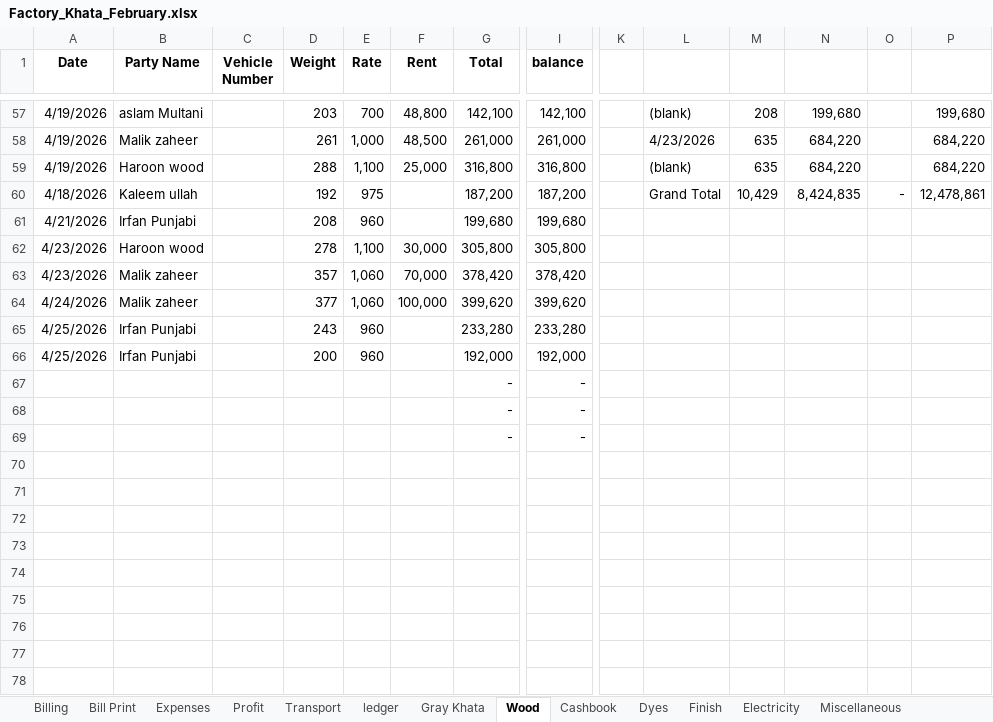
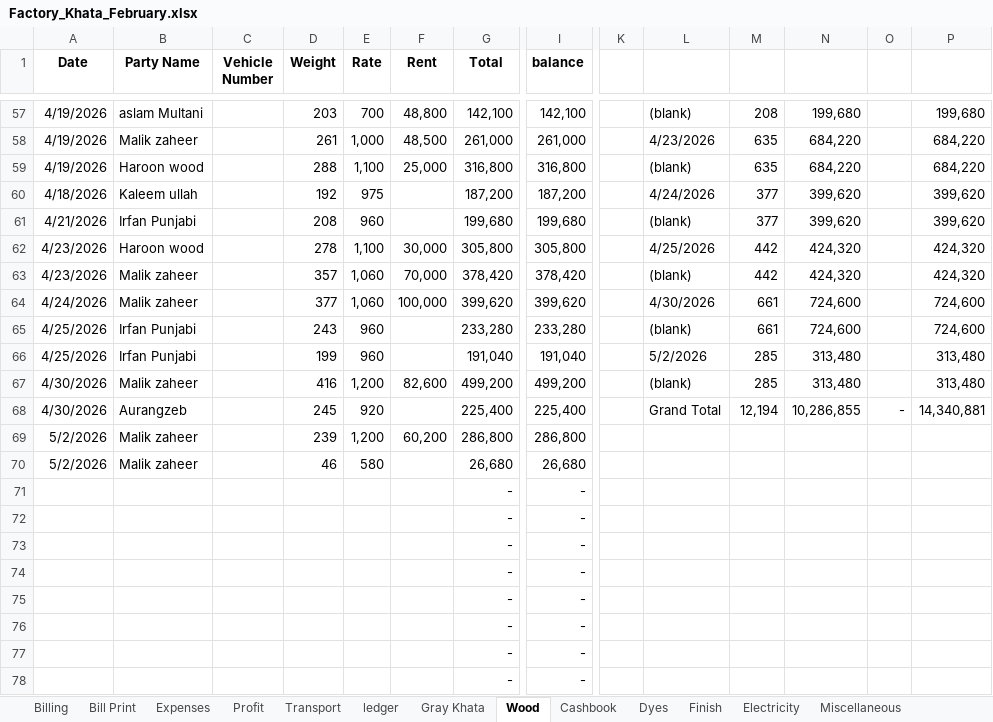
Before and after one commit to omerrazzaq4/AlHamd_Feb, an Excel workbook: Factory_Khata_February.xlsx, sheet Wood, drawn as a sheet; only a part is shown, gaps mark what is left out; the shorter side is filled out with more unchanged rows; values as stored, in another font and other column widths than the file's, no borders; charts and pictures and table styles not drawn; removed rows and columns are numbered as before the commit, all else as after; rows hold the shown columns only; the diff covers the shown part only; the diff names each change by its address in the sheet, - before the commit and + after, or states it on an @@ line.

```diff
--- a/Factory_Khata_February.xlsx (sheet Wood)
+++ b/Factory_Khata_February.xlsx (sheet Wood)
-L60: Grand Total
+L60: 4/24/2026
-M60: 10,429
+M60: 377
-N60: 8,424,835
+N60: 399,620
-O60: -
+O60: (empty)
-P60: 12,478,861
+P60: 399,620
-L61: (empty)
+L61: (blank)
-M61: (empty)
+M61: 377
-N61: (empty)
+N61: 399,620
-P61: (empty)
+P61: 399,620
-L62: (empty)
+L62: 4/25/2026
-M62:M63: (empty)
+M62:M63: 442
-N62:N63: (empty)
+N62:N63: 424,320
-P62:P63: (empty)
+P62:P63: 424,320
-L63: (empty)
+L63: (blank)
-L64: (empty)
+L64: 4/30/2026
-M64:M65: (empty)
+M64:M65: 661
-N64:N65: (empty)
+N64:N65: 724,600
-P64:P65: (empty)
+P64:P65: 724,600
-L65: (empty)
+L65: (blank)
-row 66: 4/25/2026 | Irfan Punjabi |  | 200 | 960 |  | 192,000 | 192,000
@@ row 67 moved to row 117: - @@
@@ row 68 moved to row 118: - @@
@@ row 69 moved to row 119: - @@
-row 66: (empty)
+row 66: 4/25/2026 | Irfan Punjabi |  | 199 | 960 |  | 191,040 | 191,040 |  | 5/2/2026 | 285 | 313,480 |  | 313,480
-row 67: (empty)
+row 67: 4/30/2026 | Malik zaheer |  | 416 | 1,200 | 82,600 | 499,200 | 499,200 |  | (blank) | 285 | 313,480 |  | 313,480
-row 68: (empty)
+row 68: 4/30/2026 | Aurangzeb |  | 245 | 920 |  | 225,400 | 225,400 |  | Grand Total | 12,194 | 10,286,855 | - | 14,340,881
-row 69: (empty)
+row 69: 5/2/2026 | Malik zaheer |  | 239 | 1,200 | 60,200 | 286,800 | 286,800
-row 70: (empty)
+row 70: 5/2/2026 | Malik zaheer |  | 46 | 580 |  | 26,680 | 26,680
-row 75: (empty)
-row 76: (empty)
-row 77: (empty)
-row 78: (empty)
```
Also changed, not shown: 8 added rows, 3 removed rows and 1 edited cell elsewhere in this sheet, sheet Cashbook, sheet ledger, sheet pivot, sheet Billing, sheet Finish, sheet Expenses, 4 more sheets, formulas that keep their value, charts or pictures.
